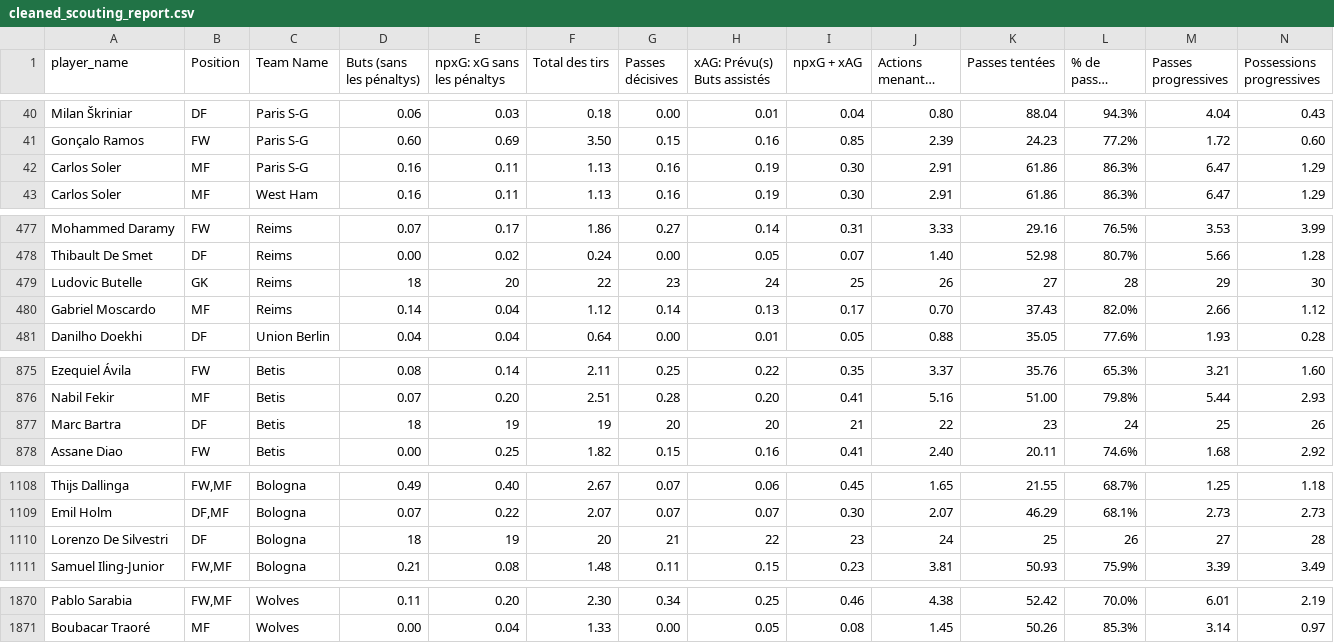
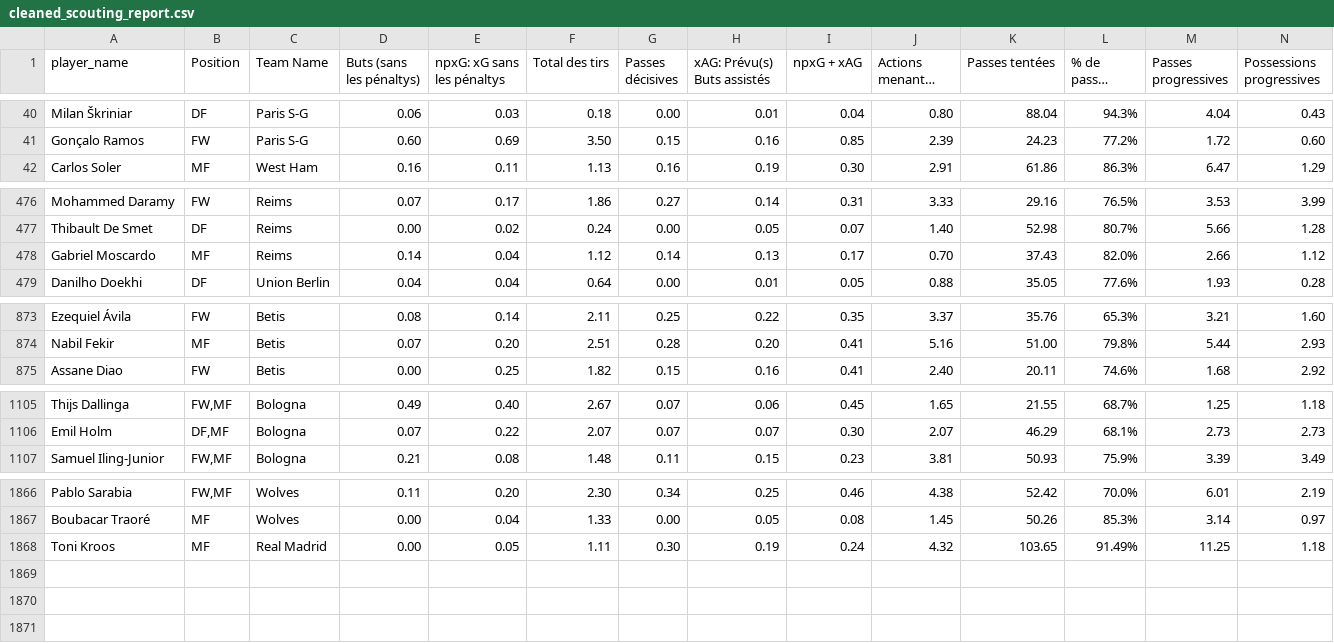
Before and after one commit to amineitji/clustering_football_player, a CSV file: data/cleaned_scouting_report.csv, drawn as a sheet; only a part is shown, gaps mark what is left out; long unchanged cells end in …; removed rows and columns are numbered as before the commit, all else as after; rows hold the shown columns only; the diff names each change by its address in the sheet, - before the commit and + after, or states it on an @@ line.

```diff
--- a/data/cleaned_scouting_report.csv
+++ b/data/cleaned_scouting_report.csv
-row 42: Carlos Soler | MF | Paris S-G | 0.16 | 0.11 | 1.13 | 0.16 | 0.19 | 0.30 | 2.91 | 61.86 | 86.3% | 6.47 | 1.29
-row 479: Ludovic Butelle | GK | Reims | 18 | 20 | 22 | 23 | 24 | 25 | 26 | 27 | 28 | 29 | 30
-row 877: Marc Bartra | DF | Betis | 18 | 19 | 19 | 20 | 20 | 21 | 22 | 23 | 24 | 25 | 26
-row 1110: Lorenzo De Silvestri | DF | Bologna | 18 | 19 | 20 | 21 | 22 | 23 | 24 | 25 | 26 | 27 | 28
+row 1868: Toni Kroos | MF | Real Madrid | 0.00 | 0.05 | 1.11 | 0.30 | 0.19 | 0.24 | 4.32 | 103.65 | 91.49% | 11.25 | 1.18
```
Also changed, not shown: 7 other files.
